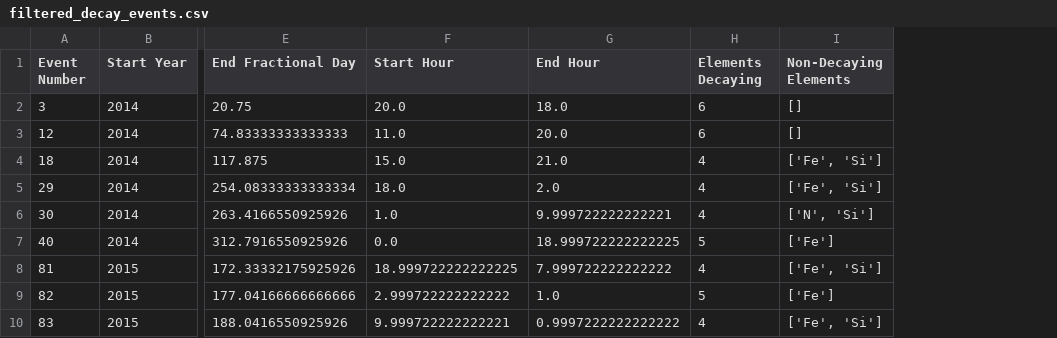
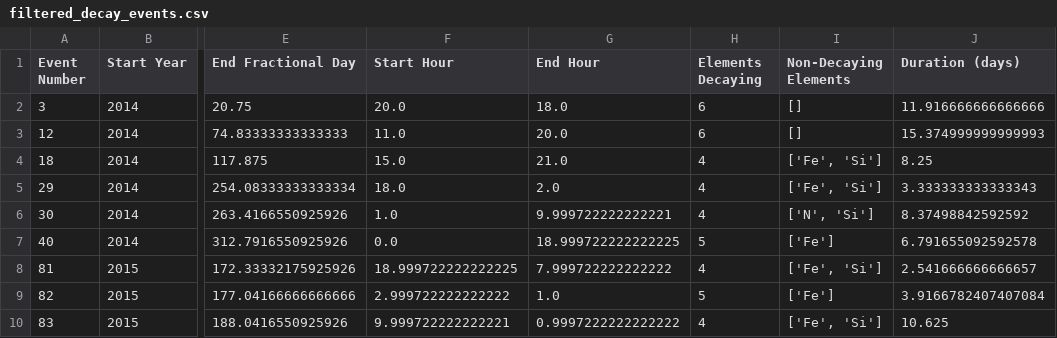
Before and after one commit to jsz-05/jsz-solarep-ml, a CSV file: transformed_data/filtered_decay_events.csv, drawn as a sheet; only a part is shown, gaps mark what is left out; the diff names each change by its address in the sheet, - before the commit and + after, or states it on an @@ line.

```diff
--- a/transformed_data/filtered_decay_events.csv
+++ b/transformed_data/filtered_decay_events.csv
+column J (Duration (days)), rows 2-10: 11.916666666666666 | 15.374999999999993 | 8.25 | 3.333333333333343 | 8.37498842592592 | 6.791655092592578 | 2.541666666666657 | 3.9166782407407084 | 10.625
```
Also changed, not shown: out_csv/combined_general_sep_events.csv, transformed_data/decay_input_features_2014.csv, 8 other files.
